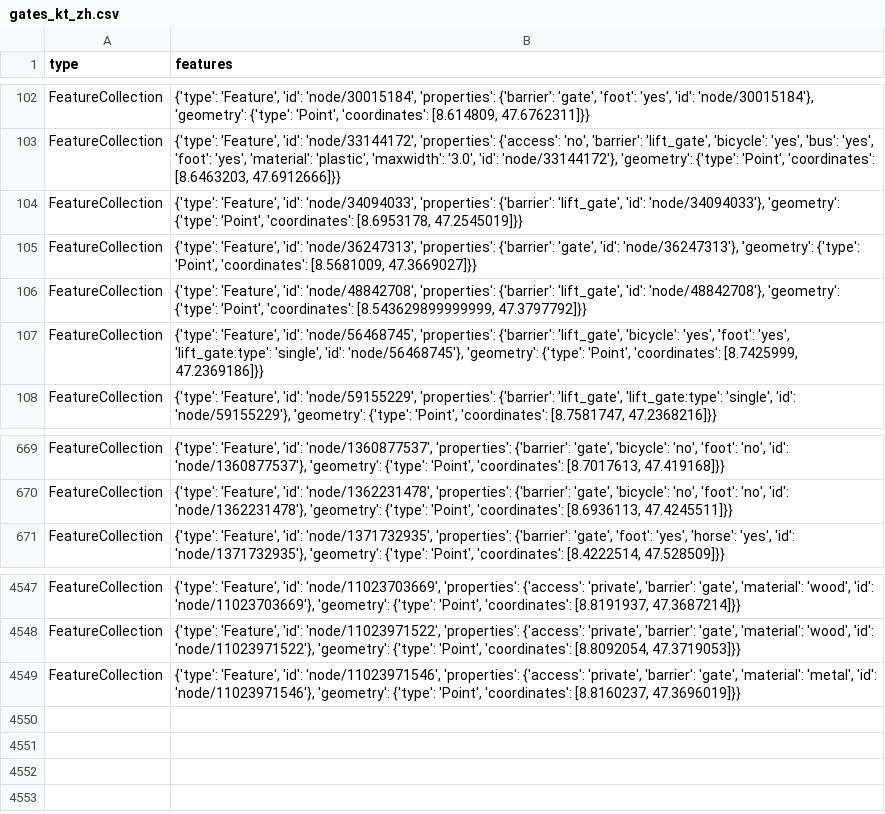
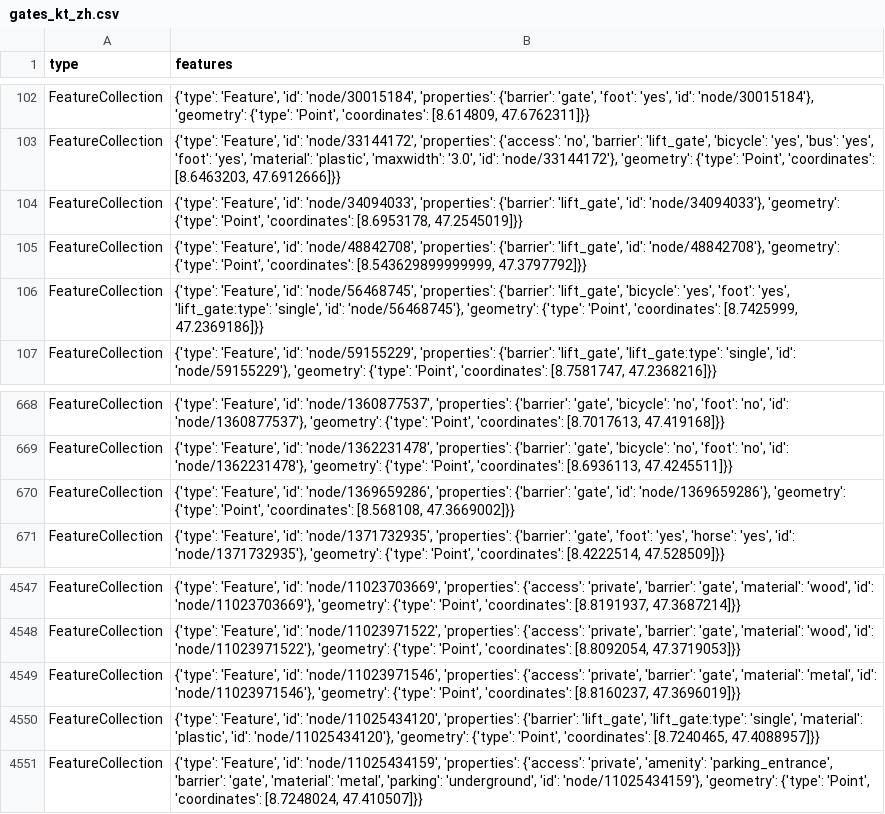
Before and after one commit to chnuessli/elz-data, a CSV file: data/csv/access/gates/gates_kt_zh.csv, drawn as a sheet; only a part is shown, gaps mark what is left out; removed rows and columns are numbered as before the commit, all else as after; the diff names each change by its address in the sheet, - before the commit and + after, or states it on an @@ line.

```diff
--- a/data/csv/access/gates/gates_kt_zh.csv
+++ b/data/csv/access/gates/gates_kt_zh.csv
-row 105: FeatureCollection | {'type': 'Feature', 'id': 'node/36247313', 'properties': {'barrier': 'gate', 'id': 'node/36247313'}, 'geometry': {'type': 'Point', 'coordinates': [8.5681009, 47.3669027]}}
+row 670: FeatureCollection | {'type': 'Feature', 'id': 'node/1369659286', 'properties': {'barrier': 'gate', 'id': 'node/1369659286'}, 'geometry': {'type': 'Point', 'coordinates': [8.568108, 47.3669002]}}
+row 4550: FeatureCollection | {'type': 'Feature', 'id': 'node/11025434120', 'properties': {'barrier': 'lift_gate', 'lift_gate:type': 'single', 'material': 'plastic', 'id': 'node/11025434120'}, 'geometry': {'type': 'Point', 'coordinates': [8.7240465, 47.4088957]}}
+row 4551: FeatureCollection | {'type': 'Feature', 'id': 'node/11025434159', 'properties': {'access': 'private', 'amenity': 'parking_entrance', 'barrier': 'gate', 'material': 'metal', 'parking': 'underground', 'id': 'node/11025434159'}, 'geometry': {'type': 'Point', 'coordinates': [8.7248024, 47.410507]}}
```
Also changed, not shown: data/csv/facilities/hospital/hospital_switzerland.csv, data/csv/facilities/nursing_home/nursing_home_dispo_srz.csv, 6 other files.
